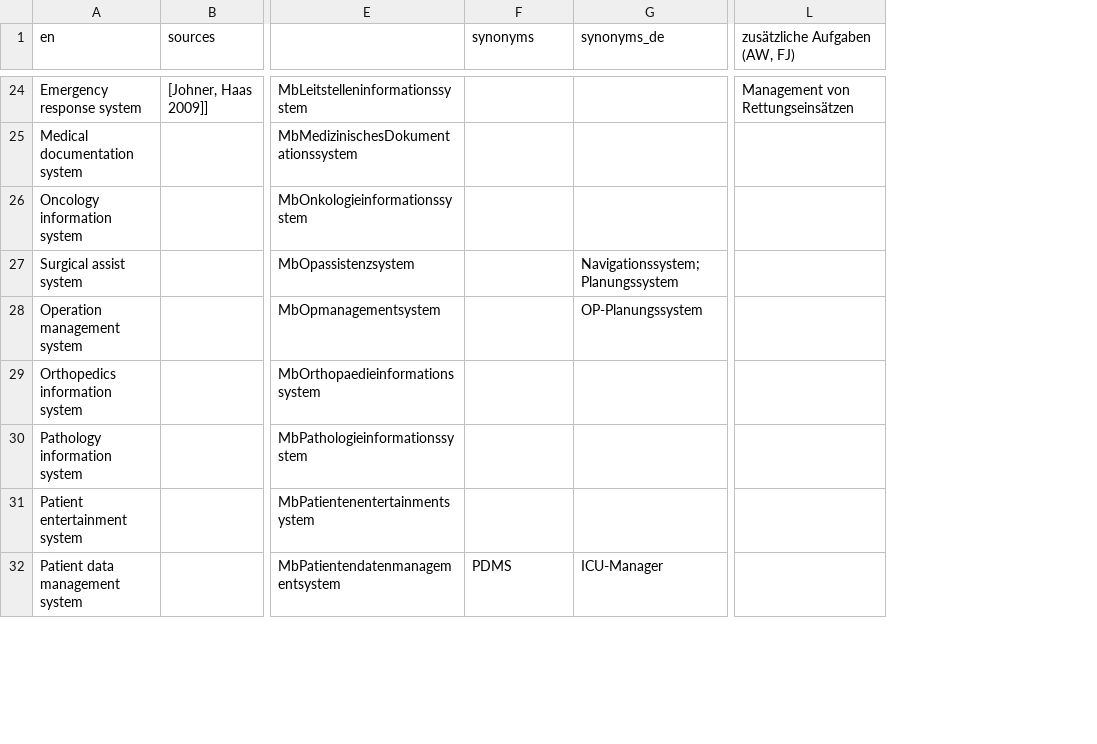
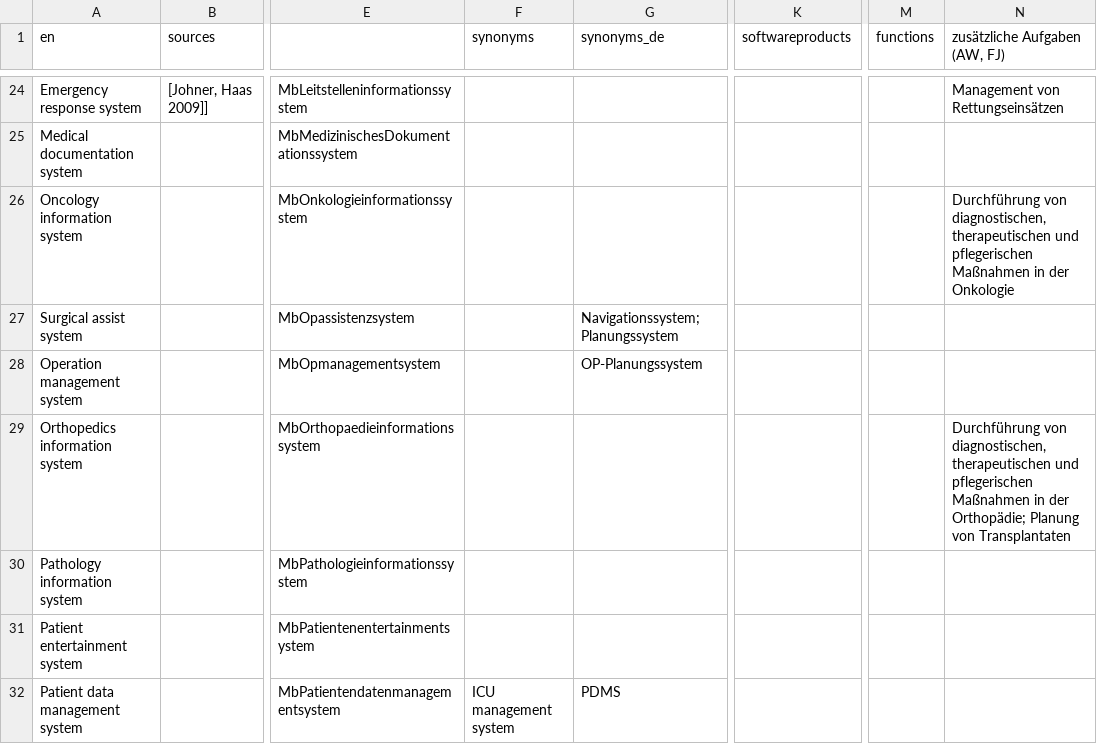
Before and after one commit to hitontology/csv2rdf, a CSV file: Mb/applicationsystemtype.csv, drawn as a sheet; only a part is shown, gaps mark what is left out; addresses are those after the commit; the diff covers the shown part only; the diff names each change by its address in the sheet, - before the commit and + after, or states it on an @@ line.

```diff
--- a/Mb/applicationsystemtype.csv
+++ b/Mb/applicationsystemtype.csv
+column K (softwareproducts), empty
+column M (functions), empty
-N26 (zusätzliche Aufgaben (AW, FJ)): (empty)
+N26 (zusätzliche Aufgaben (AW, FJ)): Durchführung von diagnostischen, therapeutischen und pflegerischen Maßnahmen in der Onkologie
-N29 (zusätzliche Aufgaben (AW, FJ)): (empty)
+N29 (zusätzliche Aufgaben (AW, FJ)): Durchführung von diagnostischen, therapeutischen und pflegerischen Maßnahmen in der Orthopädie; Planung von Transplantaten
-F32 (synonyms): PDMS
+F32 (synonyms): ICU management system
-G32 (synonyms_de): ICU-Manager
+G32 (synonyms_de): PDMS
```
Also changed, not shown: 1 removed row and 20 edited cells elsewhere in this file, Bb/function.csv, WhoDhiClient/feature.csv, 14 other files.
